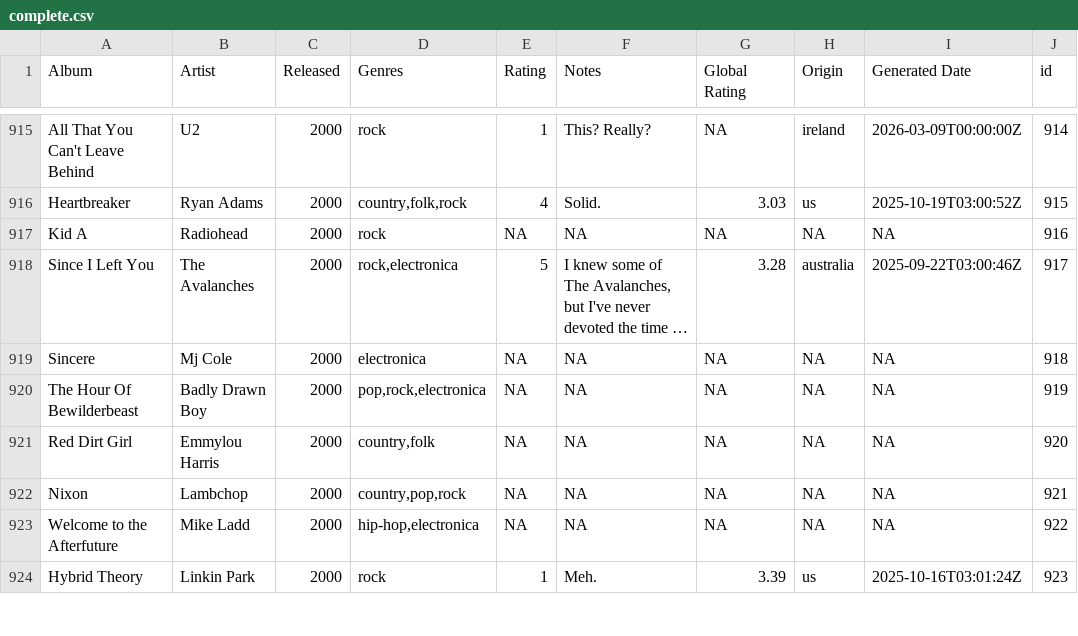
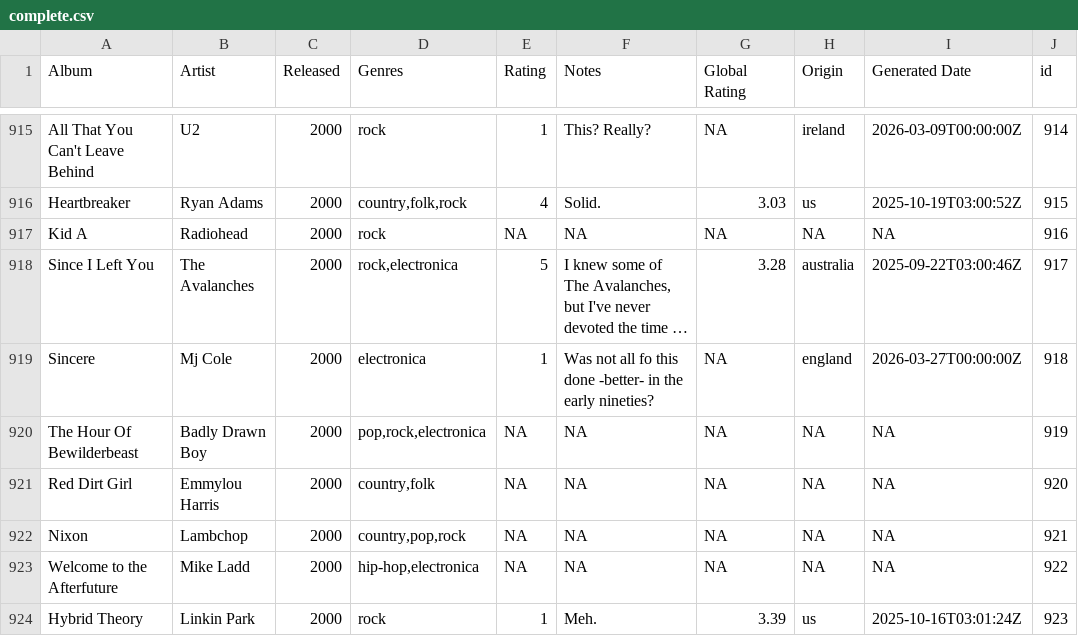
Before and after one commit to juanllave/onethousand, a CSV file: files/complete.csv, drawn as a sheet; only a part is shown, gaps mark what is left out; long unchanged cells end in …; the diff names each change by its address in the sheet, - before the commit and + after, or states it on an @@ line.

```diff
--- a/files/complete.csv
+++ b/files/complete.csv
-E919 (Rating): NA
+E919 (Rating): 1
-F919 (Notes): NA
+F919 (Notes): Was not all fo this done -better- in the early nineties?
-H919 (Origin): NA
+H919 (Origin): england
-I919 (Generated Date): NA
+I919 (Generated Date): 2026-03-27T00:00:00Z
```
Also changed, not shown: 1 other file.
